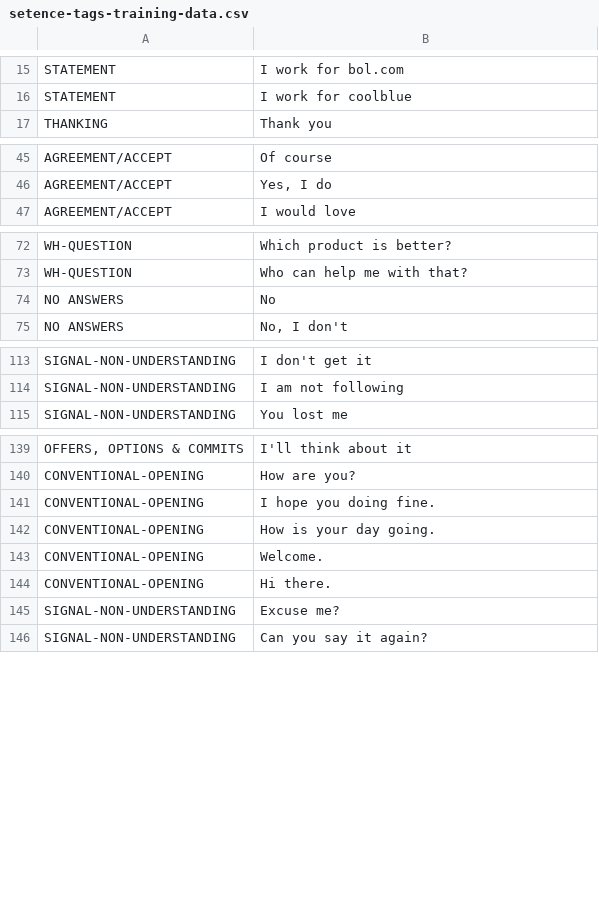
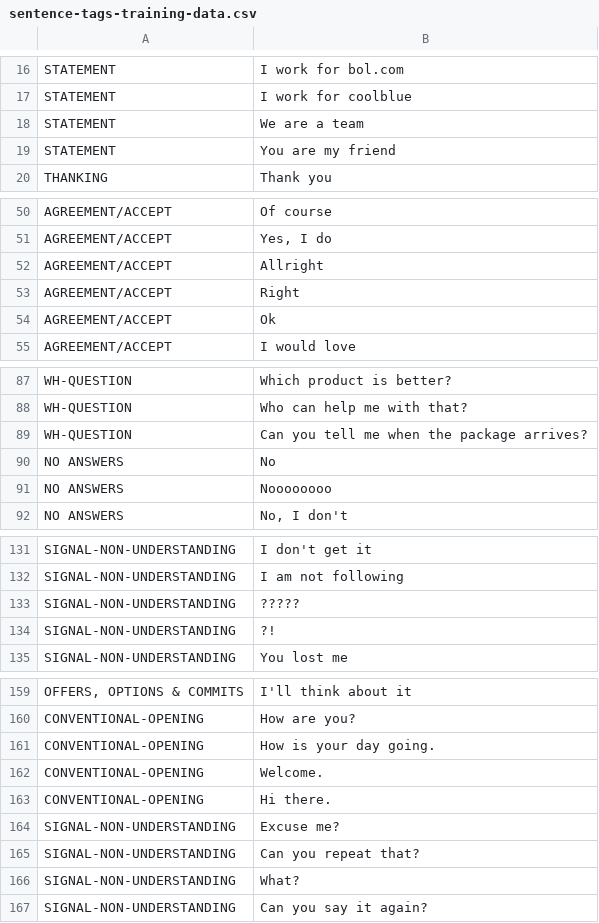
Before and after one commit to romulets/chatbot-poc, a CSV file: resources/sentence-tags-training-data.csv (was experiments/setence-tags-training-data.csv), drawn as a sheet; only a part is shown, gaps mark what is left out; removed rows and columns are numbered as before the commit, all else as after; the diff covers the shown part only; the diff names each change by its address in the sheet, - before the commit and + after, or states it on an @@ line.

```diff
--- a/experiments/setence-tags-training-data.csv
+++ b/resources/sentence-tags-training-data.csv
+row 18: STATEMENT | We are a team
+row 19: STATEMENT | You are my friend
+row 52: AGREEMENT/ACCEPT | Allright
+row 53: AGREEMENT/ACCEPT | Right
+row 54: AGREEMENT/ACCEPT | Ok
+row 89: WH-QUESTION | Can you tell me when the package arrives?
+row 91: NO ANSWERS | Noooooooo
+row 133: SIGNAL-NON-UNDERSTANDING | ?????
+row 134: SIGNAL-NON-UNDERSTANDING | ?!
-row 141: CONVENTIONAL-OPENING | I hope you doing fine.
+row 165: SIGNAL-NON-UNDERSTANDING | Can you repeat that?
+row 166: SIGNAL-NON-UNDERSTANDING | What?
```
Also changed, not shown: 21 added rows, 1 removed row and 3 edited cells elsewhere in this file, 8 other files.
